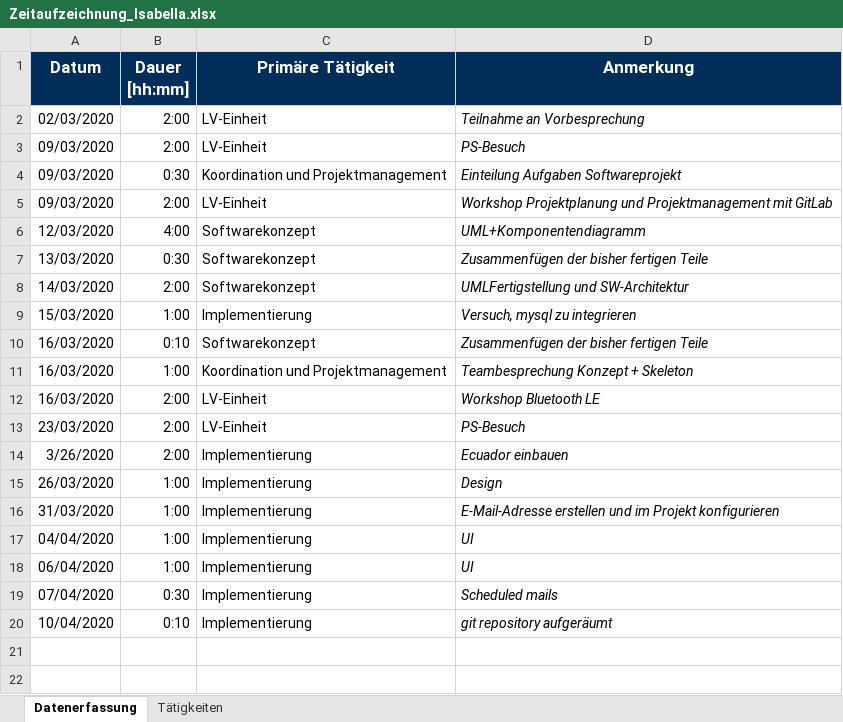
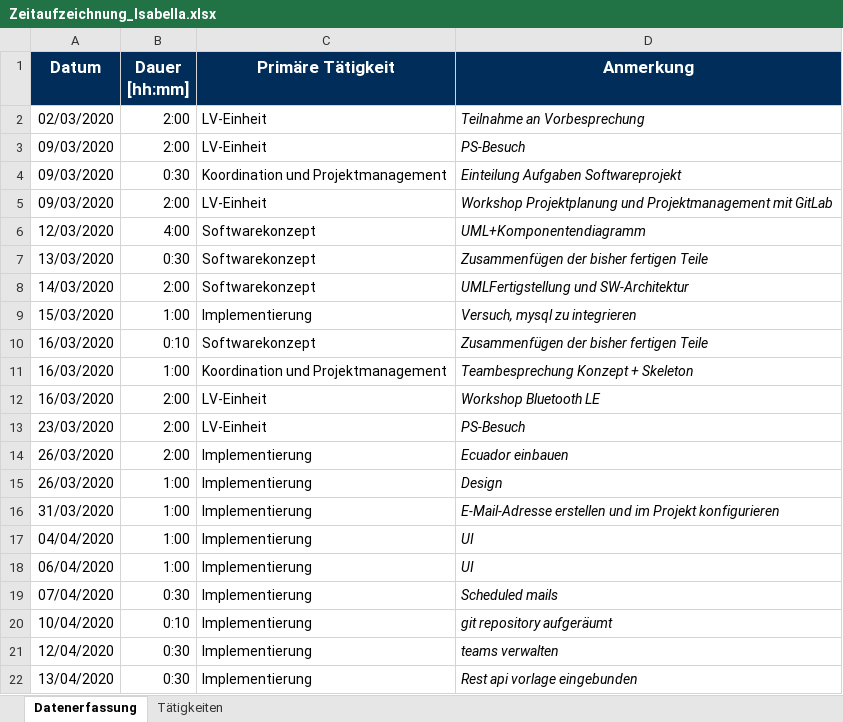
Before and after one commit to calvingehrer/Timeflip, an Excel workbook: Documentation/Time Management/Zeitaufzeichnung_Isabella.xlsx, sheet Datenerfassung, drawn as a sheet; values as stored, in another font and other column widths than the file's, no borders; the diff names each change by its address in the sheet, - before the commit and + after, or states it on an @@ line.

Commit message:
updated time management

```diff
--- a/Documentation/Time Management/Zeitaufzeichnung_Isabella.xlsx (sheet Datenerfassung)
+++ b/Documentation/Time Management/Zeitaufzeichnung_Isabella.xlsx (sheet Datenerfassung)
-A14 (Datum): 3/26/2020
+A14 (Datum): 26/03/2020
+row 21: 12/04/2020 | 0:30 | Implementierung | teams verwalten
+row 22: 13/04/2020 | 0:30 | Implementierung | Rest api vorlage eingebunden
```
